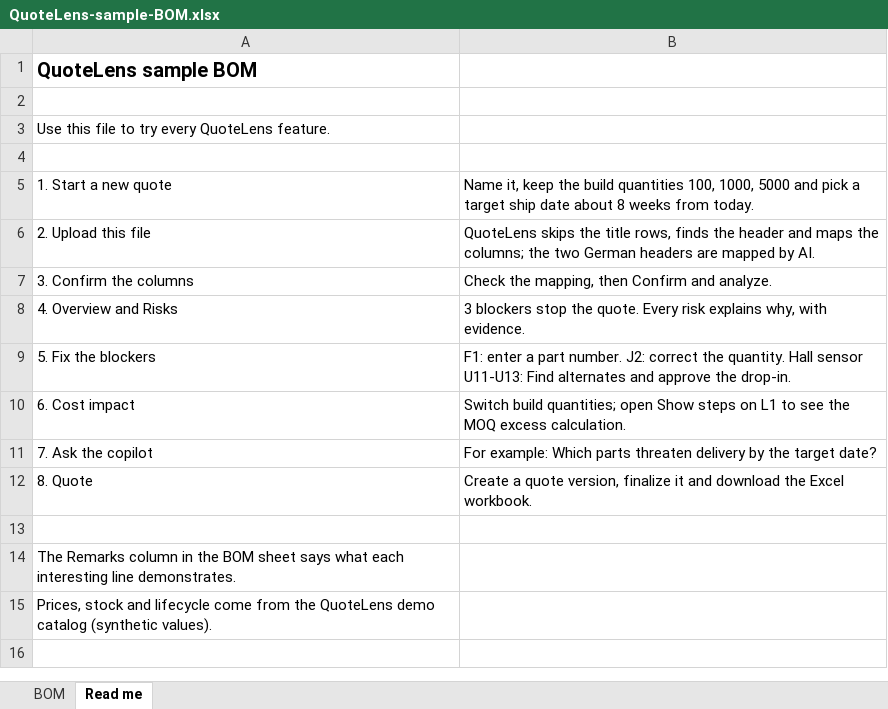
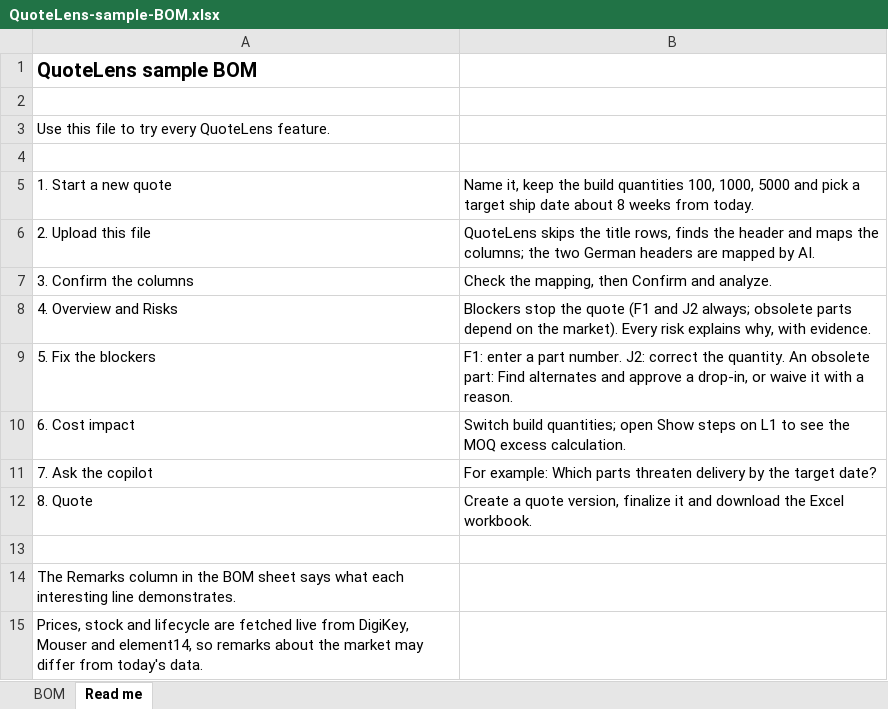
Before and after one commit to thorathharish/QuoteLens, an Excel workbook: apps/web/public/samples/QuoteLens-sample-BOM.xlsx, sheet Read me, drawn as a sheet; values as stored, in another font and other column widths than the file's, no borders; the diff names each change by its address in the sheet, - before the commit and + after, or states it on an @@ line.

```diff
--- a/apps/web/public/samples/QuoteLens-sample-BOM.xlsx (sheet Read me)
+++ b/apps/web/public/samples/QuoteLens-sample-BOM.xlsx (sheet Read me)
-B8: 3 blockers stop the quote. Every risk…
+B8: Blockers stop the quote (F1 and J2 always; obsolete parts depend on the market). Every risk…
-B9: …the quantity. Hall sensor U11-U13: Find alternates and approve the drop-in.
+B9: …the quantity. An obsolete part: Find alternates and approve a drop-in, or waive it with a reason.
-A15: …and lifecycle come from the QuoteLens demo catalog (synthetic values).
+A15: …and lifecycle are fetched live from DigiKey, Mouser and element14, so remarks about the market may differ from today's data.
```
Also changed, not shown: 3 other files.
